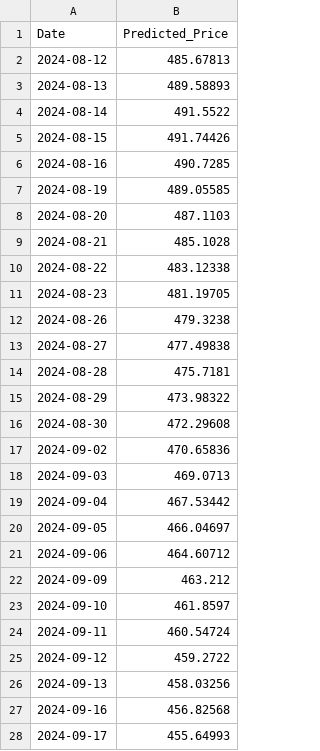
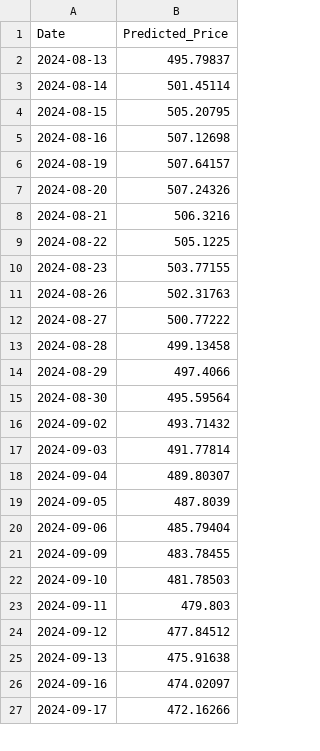
Before and after one commit to beckman9191/aps1052_finalo, a CSV file: Prediction/predicted_prices_META.csv, drawn as a sheet; only a part is shown; the diff covers the shown part only.

```diff
--- a/Prediction/predicted_prices_META.csv
+++ b/Prediction/predicted_prices_META.csv
@@ -1,28 +1,27 @@
 Date,Predicted_Price
-2024-08-12,485.67813
-2024-08-13,489.58893
-2024-08-14,491.5522
-2024-08-15,491.74426
-2024-08-16,490.7285
-2024-08-19,489.05585
-2024-08-20,487.1103
-2024-08-21,485.1028
-2024-08-22,483.12338
-2024-08-23,481.19705
-2024-08-26,479.3238
-2024-08-27,477.49838
-2024-08-28,475.7181
-2024-08-29,473.98322
-2024-08-30,472.29608
-2024-09-02,470.65836
-2024-09-03,469.0713
-2024-09-04,467.53442
-2024-09-05,466.04697
-2024-09-06,464.60712
-2024-09-09,463.212
-2024-09-10,461.8597
-2024-09-11,460.54724
-2024-09-12,459.2722
-2024-09-13,458.03256
-2024-09-16,456.82568
-2024-09-17,455.64993
+2024-08-13,495.79837
+2024-08-14,501.45114
+2024-08-15,505.20795
+2024-08-16,507.12698
+2024-08-19,507.64157
+2024-08-20,507.24326
+2024-08-21,506.3216
+2024-08-22,505.1225
+2024-08-23,503.77155
+2024-08-26,502.31763
+2024-08-27,500.77222
+2024-08-28,499.13458
+2024-08-29,497.4066
+2024-08-30,495.59564
+2024-09-02,493.71432
+2024-09-03,491.77814
+2024-09-04,489.80307
+2024-09-05,487.8039
+2024-09-06,485.79404
+2024-09-09,483.78455
+2024-09-10,481.78503
+2024-09-11,479.803
+2024-09-12,477.84512
+2024-09-13,475.91638
+2024-09-16,474.02097
+2024-09-17,472.16266
```
Also changed, not shown: 59 removed rows and 4 edited cells elsewhere in this file, Prediction/predicted_prices_TSLA.csv, data/META.csv, 18 other files.
